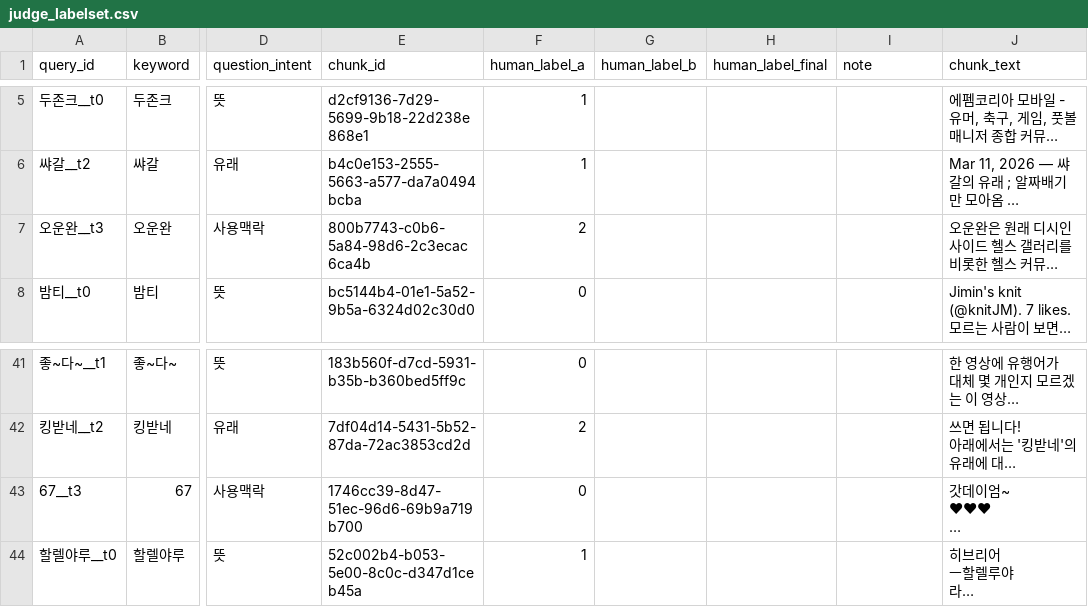
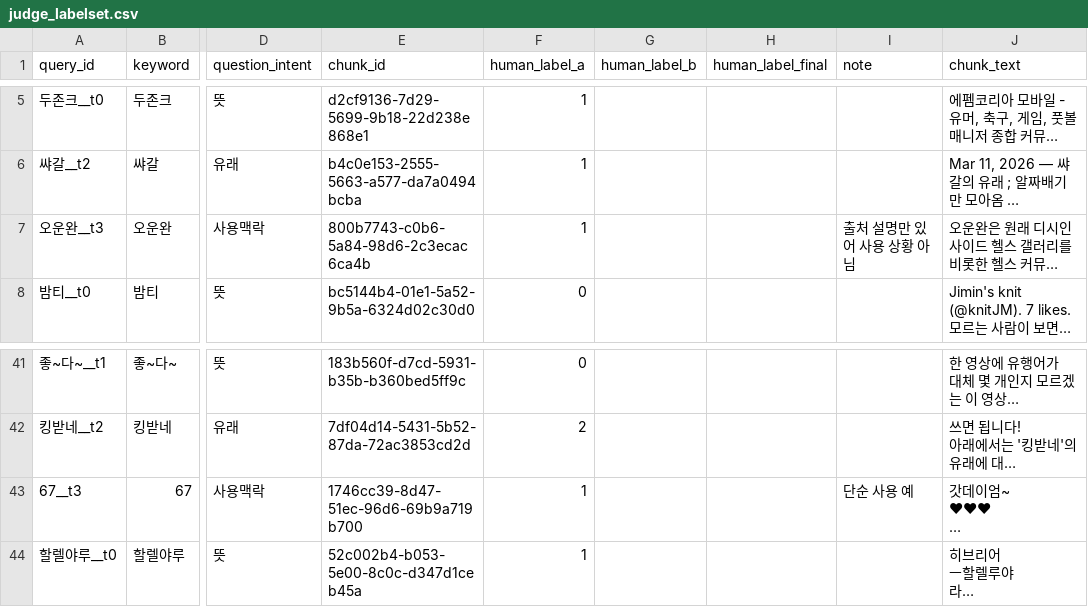
Before and after one commit to Computer-Research-Association/CRA_mimori, a CSV file: eval/results/judge_labelset.csv, drawn as a sheet; only a part is shown, gaps mark what is left out; long unchanged cells end in …; the diff names each change by its address in the sheet, - before the commit and + after, or states it on an @@ line.

```diff
--- a/eval/results/judge_labelset.csv
+++ b/eval/results/judge_labelset.csv
-F7 (human_label_a): 2
+F7 (human_label_a): 1
-I7 (note): (empty)
+I7 (note): 출처 설명만 있어 사용 상황 아님
-F43 (human_label_a): 0
+F43 (human_label_a): 1
-I43 (note): (empty)
+I43 (note): 단순 사용 예
```
Also changed, not shown: 1 other file.
